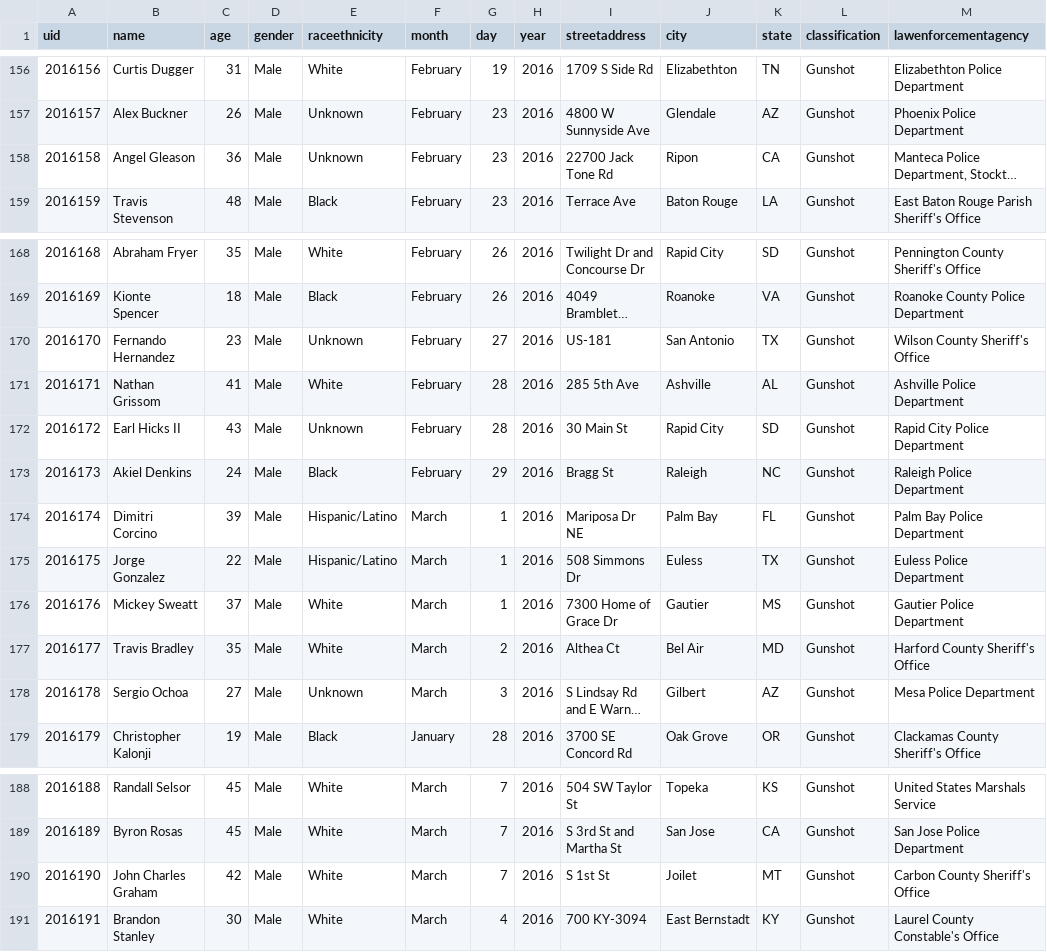
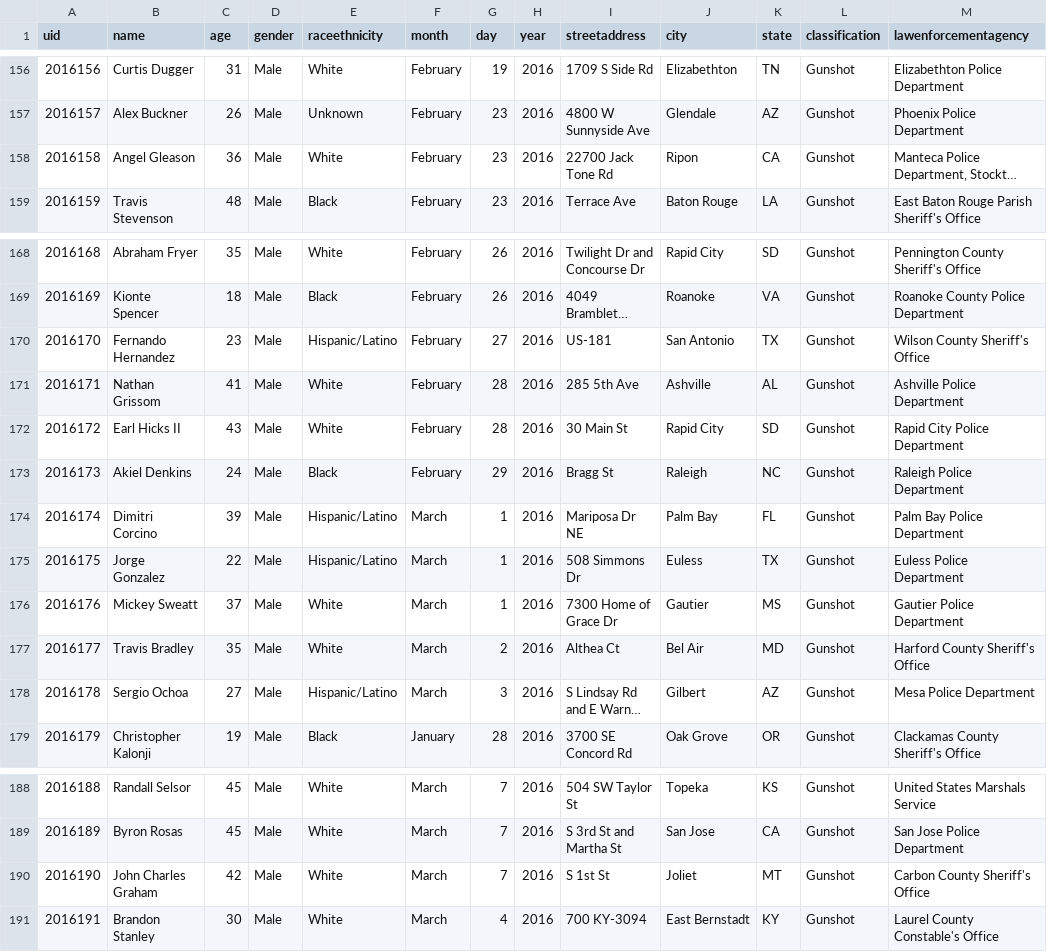
Before and after one commit to tigrevol8888/thecounted, a CSV file: data/the-counted-2016.csv, drawn as a sheet; only a part is shown, gaps mark what is left out; long unchanged cells end in …; the diff names each change by its address in the sheet, - before the commit and + after, or states it on an @@ line.

Commit message:
Add latest data from the Guardian's "The Counted"
Taken from https://interactive.guim.co.uk/2015/the-counted/thecounted-data.zip, as requested at 2016-03-12 23:20:01. Content length was 212,550 bytes.

ZIP file contained:

  the-counted-2015.csv
    179,696 bytes
    Last modified 2016-03-12 16:14:56
  the-counted-2016.csv
    32,224 bytes
    Last modified 2016-03-12 16:14:56
  README.txt
    280 bytes
    Last modified 2016-03-12 16:14:56

Response headers were:

  content-length:                212550
  via:                           1.1 varnish
  x-cache:                       MISS
  access-control-expose-headers: Date
  x-amz-id-2:                    YTtOOJPk0vyBoito+Zhh5K/k80y00zqaWgW05/+pJqzjUW1Y7+YrXwVsl1cnPmFV8v+lbSGVSjY=
  accept-ranges:                 bytes
  x-timer:                       S1457824801.618636,VS0,VE98
  server:                        AmazonS3
  last-modified:                 Sat, 12 Mar 2016 23:15:11 GMT
  connection:                    keep-alive
  x-amz-request-id:              0E9AA89709843DE5
  x-cache-hits:                  0
  etag:                          "ed8477706cf54d1217c821fe4dfe30aa"
  x-served-by:                   cache-jfk1021-JFK
  cache-control:                 max-age=20
  date:                          Sat, 12 Mar 2016 23:20:01 GMT
  access-control-allow-origin:   *
  access-control-allow-headers:  Accept,Authorization,Cache-Control,Content-Type,DNT,If-Modified-Since,Keep-Alive,Origin,User-Agent,X-Mx-ReqToken,X-Requested-With
  content-type:                  application/zip
  age:                           0
  access-control-allow-methods:  GET, POST, PUT, DELETE, OPTIONS

```diff
--- a/data/the-counted-2016.csv
+++ b/data/the-counted-2016.csv
-E158 (raceethnicity): Unknown
+E158 (raceethnicity): White
-E170 (raceethnicity): Unknown
+E170 (raceethnicity): Hispanic/Latino
-E172 (raceethnicity): Unknown
+E172 (raceethnicity): White
-E178 (raceethnicity): Unknown
+E178 (raceethnicity): Hispanic/Latino
-J190 (city): Joilet
+J190 (city): Joliet
```
